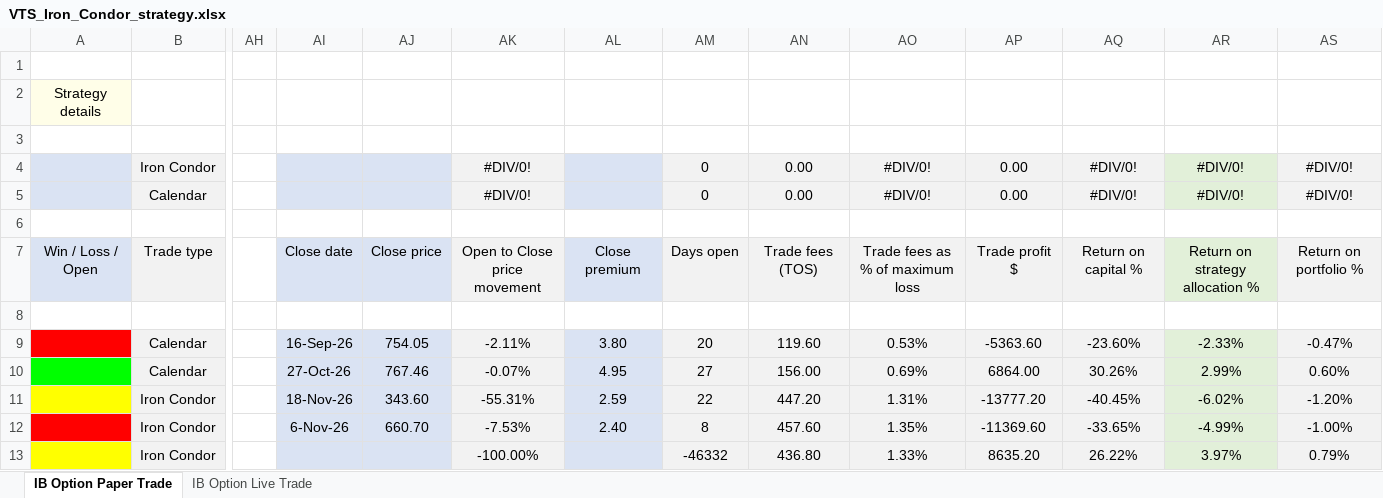
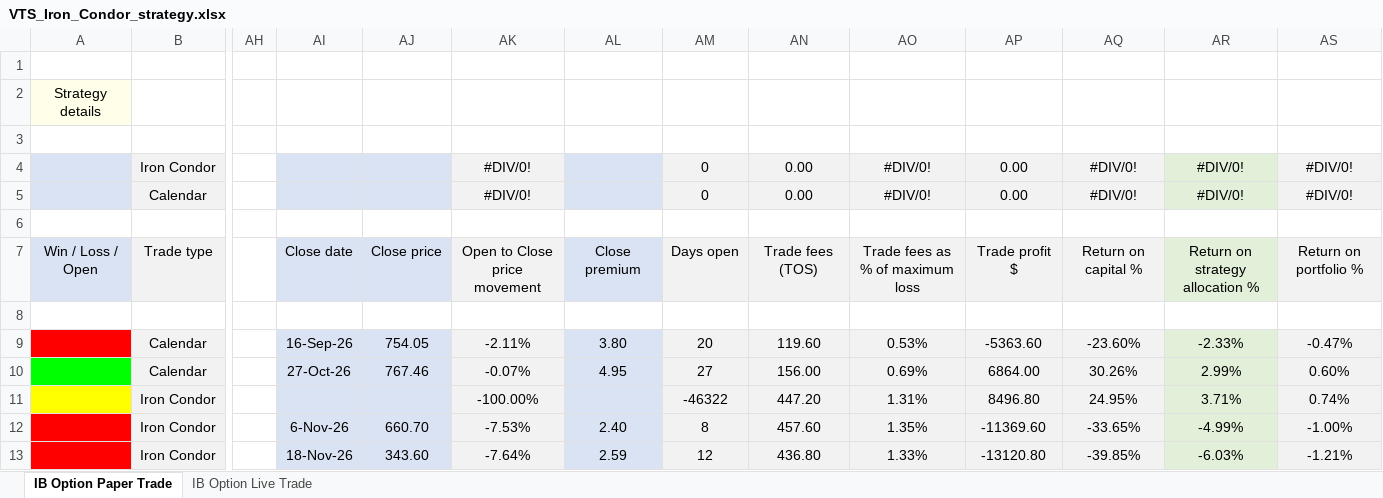
Before and after one commit to leveragevolatilitylife/ICCS_Options_Calculator, an Excel workbook: VTS_Iron_Condor_strategy.xlsx, sheet IB Option Paper Trade, drawn as a sheet; only a part is shown, gaps mark what is left out; values as stored, in another font and other column widths than the file's, no borders; the diff names each change by its address in the sheet, - before the commit and + after, or states it on an @@ line.

Commit message:
Add files via upload

```diff
--- a/VTS_Iron_Condor_strategy.xlsx (sheet IB Option Paper Trade)
+++ b/VTS_Iron_Condor_strategy.xlsx (sheet IB Option Paper Trade)
-AI11: 18-Nov-26
+AI11: (empty)
-AJ11: 343.60
+AJ11: (empty)
-AK11: -55.31%
+AK11: -100.00%
-AL11: 2.59
+AL11: (empty)
-AM11: 22
+AM11: -46322
-AP11: -13777.20
+AP11: 8496.80
-AQ11: -40.45%
+AQ11: 24.95%
-AR11: -6.02%
+AR11: 3.71%
-AS11: -1.20%
+AS11: 0.74%
-A13 fill: #FFFF00
+A13 fill: #FF0000
-AI13: (empty)
+AI13: 18-Nov-26
-AJ13: (empty)
+AJ13: 343.60
-AK13: -100.00%
+AK13: -7.64%
-AL13: (empty)
+AL13: 2.59
-AM13: -46332
+AM13: 12
-AP13: 8635.20
+AP13: -13120.80
-AQ13: 26.22%
+AQ13: -39.85%
-AR13: 3.97%
+AR13: -6.03%
-AS13: 0.79%
+AS13: -1.21%
```
